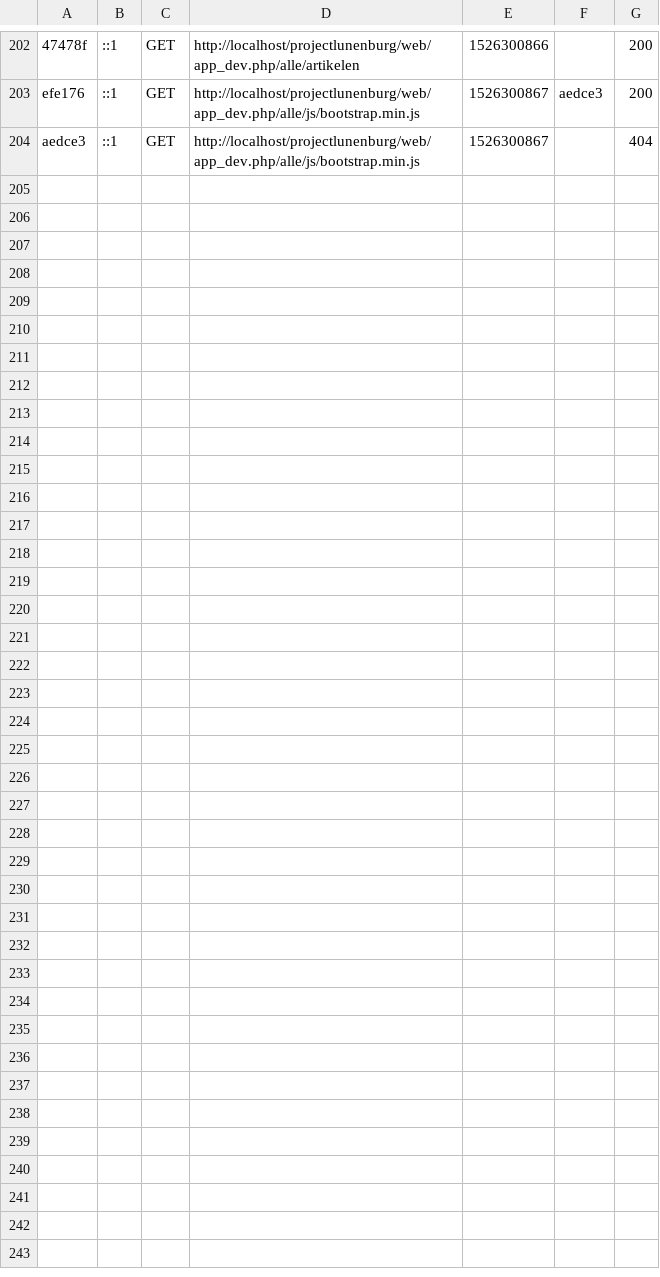
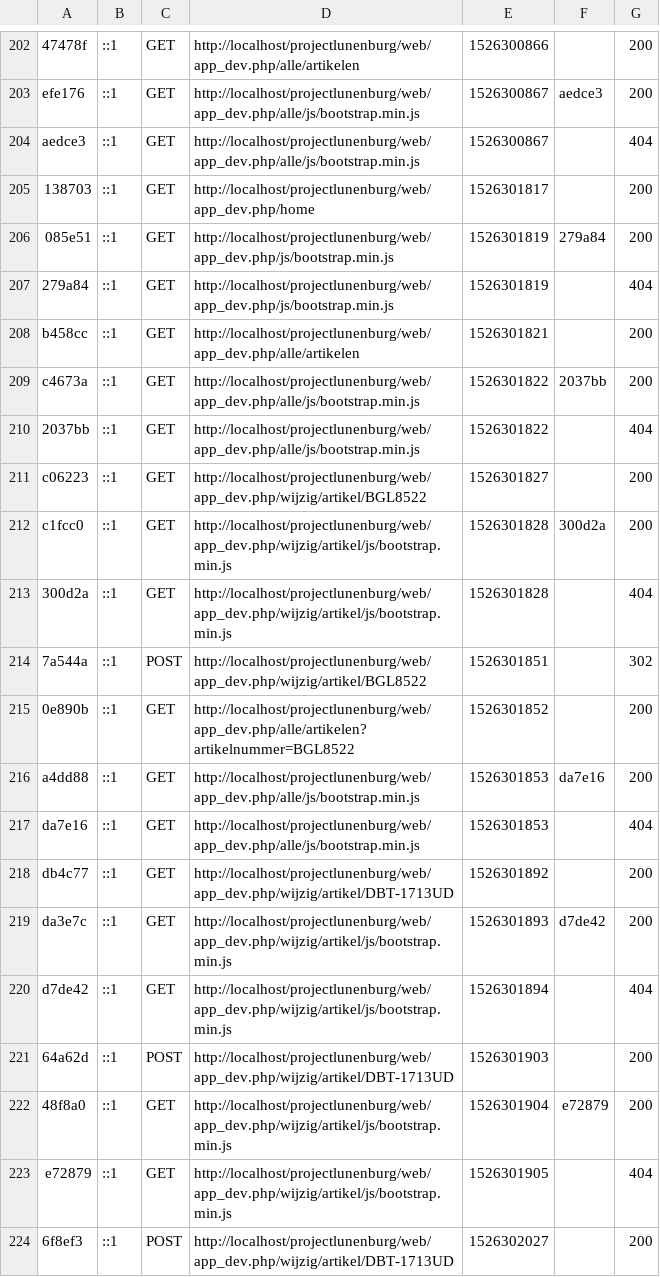
Before and after one commit to nickvandorst/projectlunenburg, a CSV file: var/cache/dev/profiler/index.csv, drawn as a sheet; only a part is shown, gaps mark what is left out; the diff covers the shown part only.

Commit message:
vervangend artikel
code vervangend artikel is niet meer verplicht om in te vullen

```diff
--- a/var/cache/dev/profiler/index.csv
+++ b/var/cache/dev/profiler/index.csv
@@ -204 +204,21 @@ efe176,::1,GET,http://localhost/projectlunenburg/web/app_dev.php/alle/js/bootstr
 aedce3,::1,GET,http://localhost/projectlunenburg/web/app_dev.php/alle/js/bootstrap.min.js,1526300867,,404
+138703,::1,GET,http://localhost/projectlunenburg/web/app_dev.php/home,1526301817,,200
+085e51,::1,GET,http://localhost/projectlunenburg/web/app_dev.php/js/bootstrap.min.js,1526301819,279a84,200
+279a84,::1,GET,http://localhost/projectlunenburg/web/app_dev.php/js/bootstrap.min.js,1526301819,,404
+b458cc,::1,GET,http://localhost/projectlunenburg/web/app_dev.php/alle/artikelen,1526301821,,200
+c4673a,::1,GET,http://localhost/projectlunenburg/web/app_dev.php/alle/js/bootstrap.min.js,1526301822,2037bb,200
+2037bb,::1,GET,http://localhost/projectlunenburg/web/app_dev.php/alle/js/bootstrap.min.js,1526301822,,404
+c06223,::1,GET,http://localhost/projectlunenburg/web/app_dev.php/wijzig/artikel/BGL8522,1526301827,,200
+c1fcc0,::1,GET,http://localhost/projectlunenburg/web/app_dev.php/wijzig/artikel/js/bootstrap.min.js,1526301828,300d2a,200
+300d2a,::1,GET,http://localhost/projectlunenburg/web/app_dev.php/wijzig/artikel/js/bootstrap.min.js,1526301828,,404
+7a544a,::1,POST,http://localhost/projectlunenburg/web/app_dev.php/wijzig/artikel/BGL8522,1526301851,,302
+0e890b,::1,GET,http://localhost/projectlunenburg/web/app_dev.php/alle/artikelen?artikelnummer=BGL8522,1526301852,,200
+a4dd88,::1,GET,http://localhost/projectlunenburg/web/app_dev.php/alle/js/bootstrap.min.js,1526301853,da7e16,200
+da7e16,::1,GET,http://localhost/projectlunenburg/web/app_dev.php/alle/js/bootstrap.min.js,1526301853,,404
+db4c77,::1,GET,http://localhost/projectlunenburg/web/app_dev.php/wijzig/artikel/DBT-1713UD,1526301892,,200
+da3e7c,::1,GET,http://localhost/projectlunenburg/web/app_dev.php/wijzig/artikel/js/bootstrap.min.js,1526301893,d7de42,200
+d7de42,::1,GET,http://localhost/projectlunenburg/web/app_dev.php/wijzig/artikel/js/bootstrap.min.js,1526301894,,404
+64a62d,::1,POST,http://localhost/projectlunenburg/web/app_dev.php/wijzig/artikel/DBT-1713UD,1526301903,,200
+48f8a0,::1,GET,http://localhost/projectlunenburg/web/app_dev.php/wijzig/artikel/js/bootstrap.min.js,1526301904,e72879,200
+e72879,::1,GET,http://localhost/projectlunenburg/web/app_dev.php/wijzig/artikel/js/bootstrap.min.js,1526301905,,404
+6f8ef3,::1,POST,http://localhost/projectlunenburg/web/app_dev.php/wijzig/artikel/DBT-1713UD,1526302027,,200
```
Also changed, not shown: 9 added rows elsewhere in this file, 13 other files.
